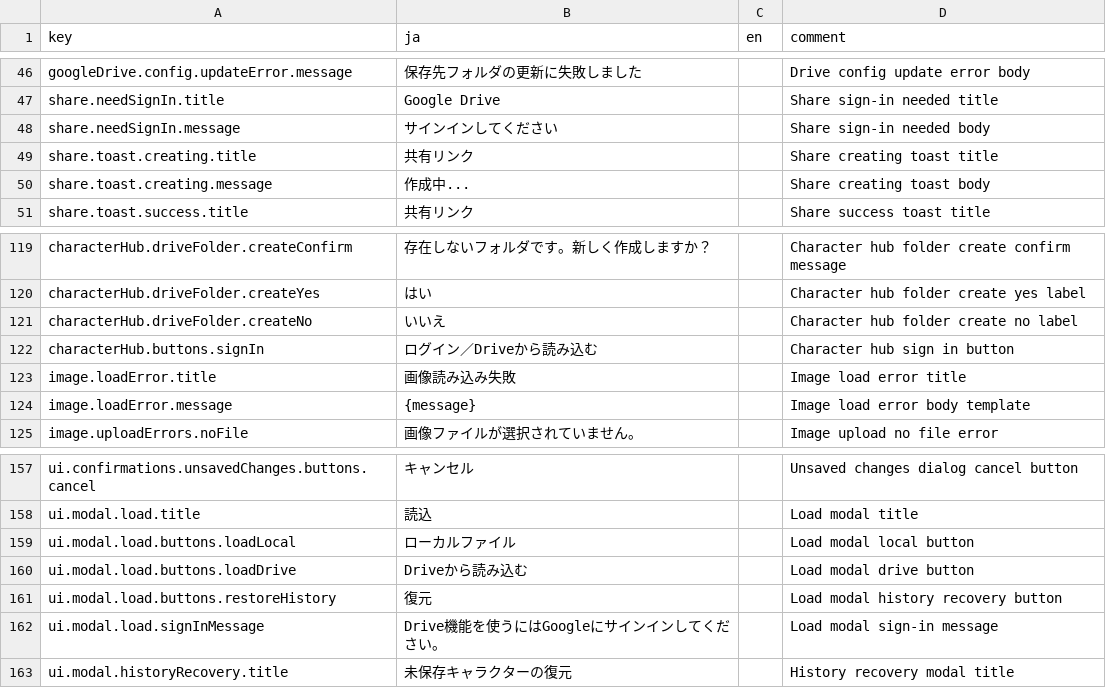
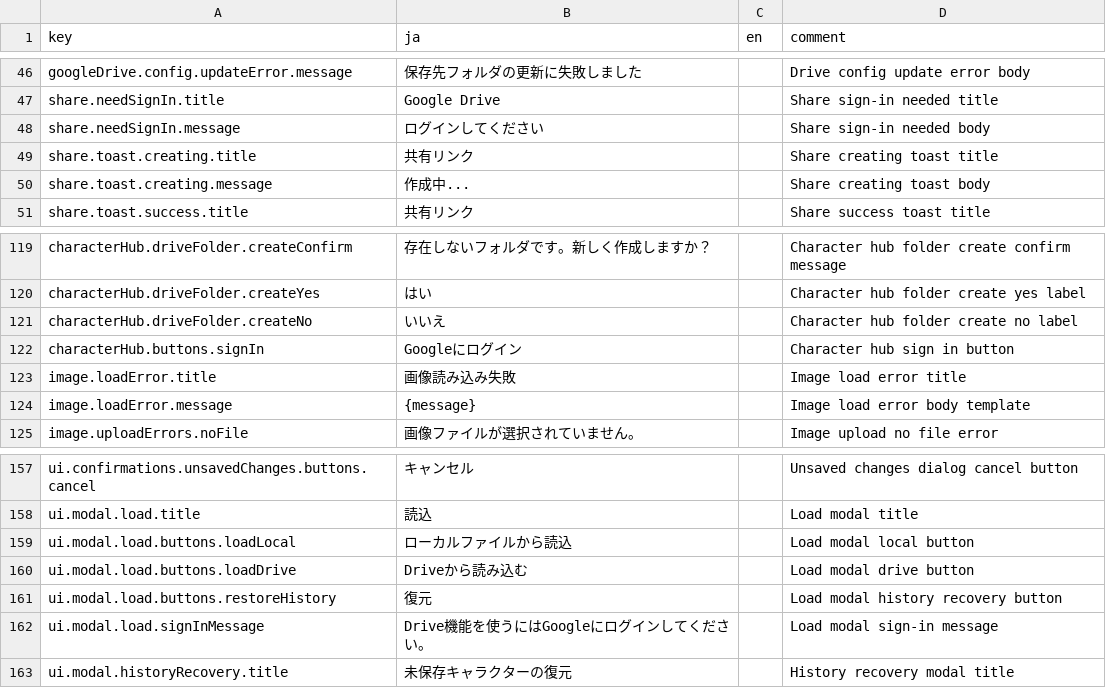
Before and after one commit to KTakahiro1729/AioniaCS, a CSV file: src/contents/ui_messages.csv, drawn as a sheet; only a part is shown, gaps mark what is left out.

```diff
--- a/src/contents/ui_messages.csv
+++ b/src/contents/ui_messages.csv
@@ -47,3 +47,3 @@ googleDrive.config.updateError.message,保存先フォルダの更新に失敗
 share.needSignIn.title,Google Drive,,Share sign-in needed title
-share.needSignIn.message,サインインしてください,,Share sign-in needed body
+share.needSignIn.message,ログインしてください,,Share sign-in needed body
 share.toast.creating.title,共有リンク,,Share creating toast title
@@ -121,3 +121,3 @@ characterHub.driveFolder.createYes,はい,,Character hub folder create yes label
 characterHub.driveFolder.createNo,いいえ,,Character hub folder create no label
-characterHub.buttons.signIn,ログイン／Driveから読み込む,,Character hub sign in button
+characterHub.buttons.signIn,Googleにログイン,,Character hub sign in button
 image.loadError.title,画像読み込み失敗,,Image load error title
@@ -158,6 +158,6 @@ ui.confirmations.unsavedChanges.buttons.cancel,キャンセル,,Unsaved changes
 ui.modal.load.title,読込,,Load modal title
-ui.modal.load.buttons.loadLocal,ローカルファイル,,Load modal local button
+ui.modal.load.buttons.loadLocal,ローカルファイルから読込,,Load modal local button
 ui.modal.load.buttons.loadDrive,Driveから読み込む,,Load modal drive button
 ui.modal.load.buttons.restoreHistory,復元,,Load modal history recovery button
-ui.modal.load.signInMessage,Drive機能を使うにはGoogleにサインインしてください。,,Load modal sign-in message
+ui.modal.load.signInMessage,Drive機能を使うにはGoogleにログインしてください。,,Load modal sign-in message
 ui.modal.historyRecovery.title,未保存キャラクターの復元,,History recovery modal title
```
Also changed, not shown: 14 other files.
